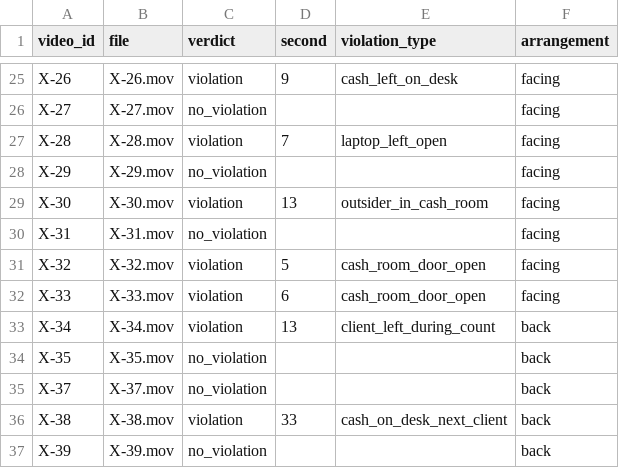
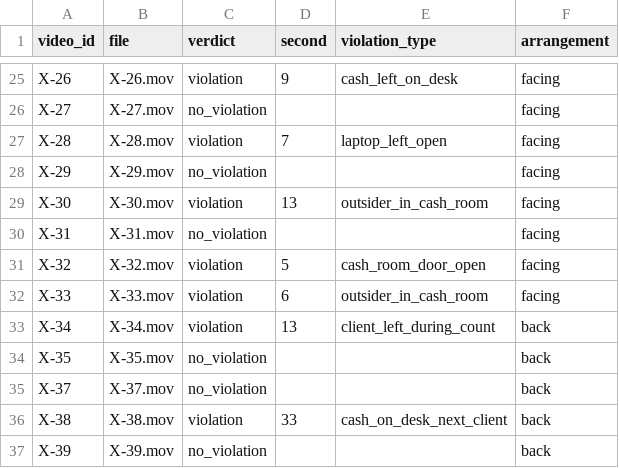
Before and after one commit to M1kado0/forte-datathon, a CSV file: data/labels.csv, drawn as a sheet; only a part is shown, gaps mark what is left out.

```diff
--- a/data/labels.csv
+++ b/data/labels.csv
@@ -31,3 +31,3 @@ X-31,Х-31.mov,no_violation,,,facing
 X-32,Х-32.mov,violation,5,cash_room_door_open,facing
-X-33,Х-33.mov,violation,6,cash_room_door_open,facing
+X-33,Х-33.mov,violation,6,outsider_in_cash_room,facing
 X-34,Х-34.mov,violation,13,client_left_during_count,back
```
Also changed, not shown: data/violation_types.csv, 5 other files.
